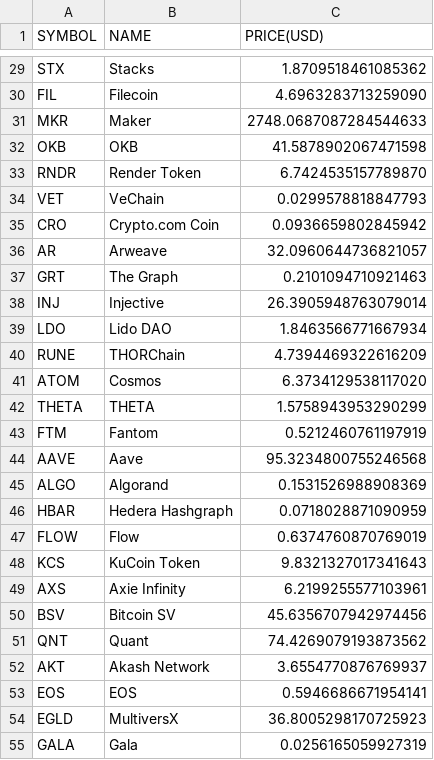
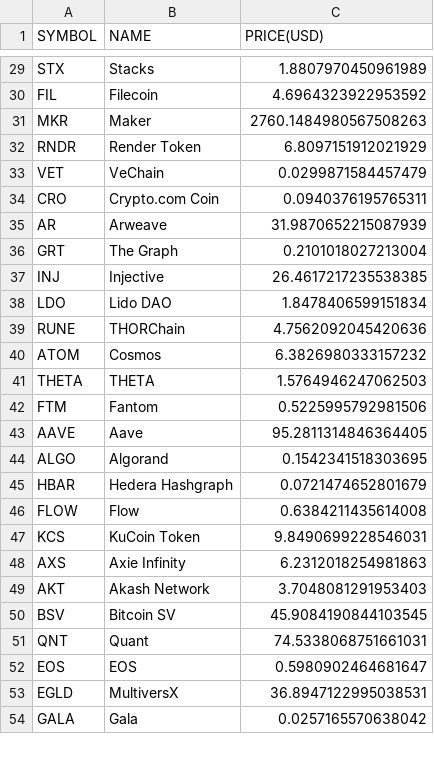
Before and after one commit to chrisliti/Crypto-Test, a CSV file: crypto.csv, drawn as a sheet; only a part is shown, gaps mark what is left out; removed rows and columns are numbered as before the commit, all else as after; the diff covers the shown part only; the diff names each change by its address in the sheet, - before the commit and + after, or states it on an @@ line.

```diff
--- a/crypto.csv
+++ b/crypto.csv
-C29 (PRICE(USD)): 1.8709518461085362
+C29 (PRICE(USD)): 1.8807970450961989
-C30 (PRICE(USD)): 4.6963283713259090
+C30 (PRICE(USD)): 4.6964323922953592
-C31 (PRICE(USD)): 2748.0687087284544633
+C31 (PRICE(USD)): 2760.1484980567508263
-row 32: OKB | OKB | 41.5878902067471598
-C32 (PRICE(USD)): 6.7424535157789870
+C32 (PRICE(USD)): 6.8097151912021929
-C33 (PRICE(USD)): 0.0299578818847793
+C33 (PRICE(USD)): 0.0299871584457479
-C34 (PRICE(USD)): 0.0936659802845942
+C34 (PRICE(USD)): 0.0940376195765311
-C35 (PRICE(USD)): 32.0960644736821057
+C35 (PRICE(USD)): 31.9870652215087939
-C36 (PRICE(USD)): 0.2101094710921463
+C36 (PRICE(USD)): 0.2101018027213004
-C37 (PRICE(USD)): 26.3905948763079014
+C37 (PRICE(USD)): 26.4617217235538385
-C38 (PRICE(USD)): 1.8463566771667934
+C38 (PRICE(USD)): 1.8478406599151834
-C39 (PRICE(USD)): 4.7394469322616209
+C39 (PRICE(USD)): 4.7562092045420636
-C40 (PRICE(USD)): 6.3734129538117020
+C40 (PRICE(USD)): 6.3826980333157232
-C41 (PRICE(USD)): 1.5758943953290299
+C41 (PRICE(USD)): 1.5764946247062503
-C42 (PRICE(USD)): 0.5212460761197919
+C42 (PRICE(USD)): 0.5225995792981506
-C43 (PRICE(USD)): 95.3234800755246568
+C43 (PRICE(USD)): 95.2811314846364405
-C44 (PRICE(USD)): 0.1531526988908369
+C44 (PRICE(USD)): 0.1542341518303695
-C45 (PRICE(USD)): 0.0718028871090959
+C45 (PRICE(USD)): 0.0721474652801679
-C46 (PRICE(USD)): 0.6374760870769019
+C46 (PRICE(USD)): 0.6384211435614008
-C47 (PRICE(USD)): 9.8321327017341643
+C47 (PRICE(USD)): 9.8490699228546031
-C48 (PRICE(USD)): 6.2199255577103961
+C48 (PRICE(USD)): 6.2312018254981863
+row 49: AKT | Akash Network | 3.7048081291953403
-C50 (PRICE(USD)): 45.6356707942974456
+C50 (PRICE(USD)): 45.9084190844103545
-C51 (PRICE(USD)): 74.4269079193873562
+C51 (PRICE(USD)): 74.5338068751661031
-row 52: AKT | Akash Network | 3.6554770876769937
-C52 (PRICE(USD)): 0.5946686671954141
+C52 (PRICE(USD)): 0.5980902464681647
-C53 (PRICE(USD)): 36.8005298170725923
+C53 (PRICE(USD)): 36.8947122995038531
-C54 (PRICE(USD)): 0.0256165059927319
+C54 (PRICE(USD)): 0.0257165570638042
```
Also changed, not shown: 9 added rows, 8 removed rows and 65 edited cells elsewhere in this file, crypto dated.csv.
